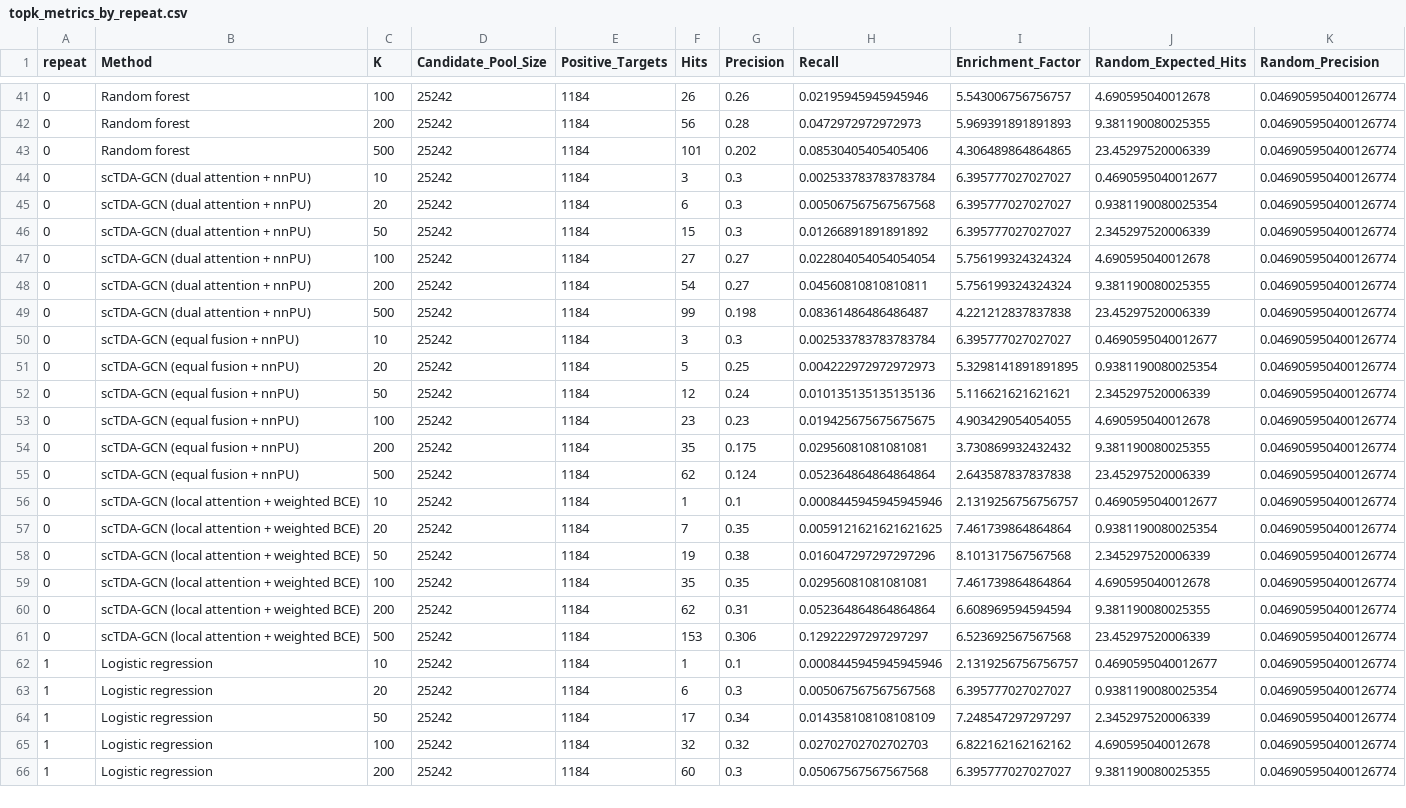
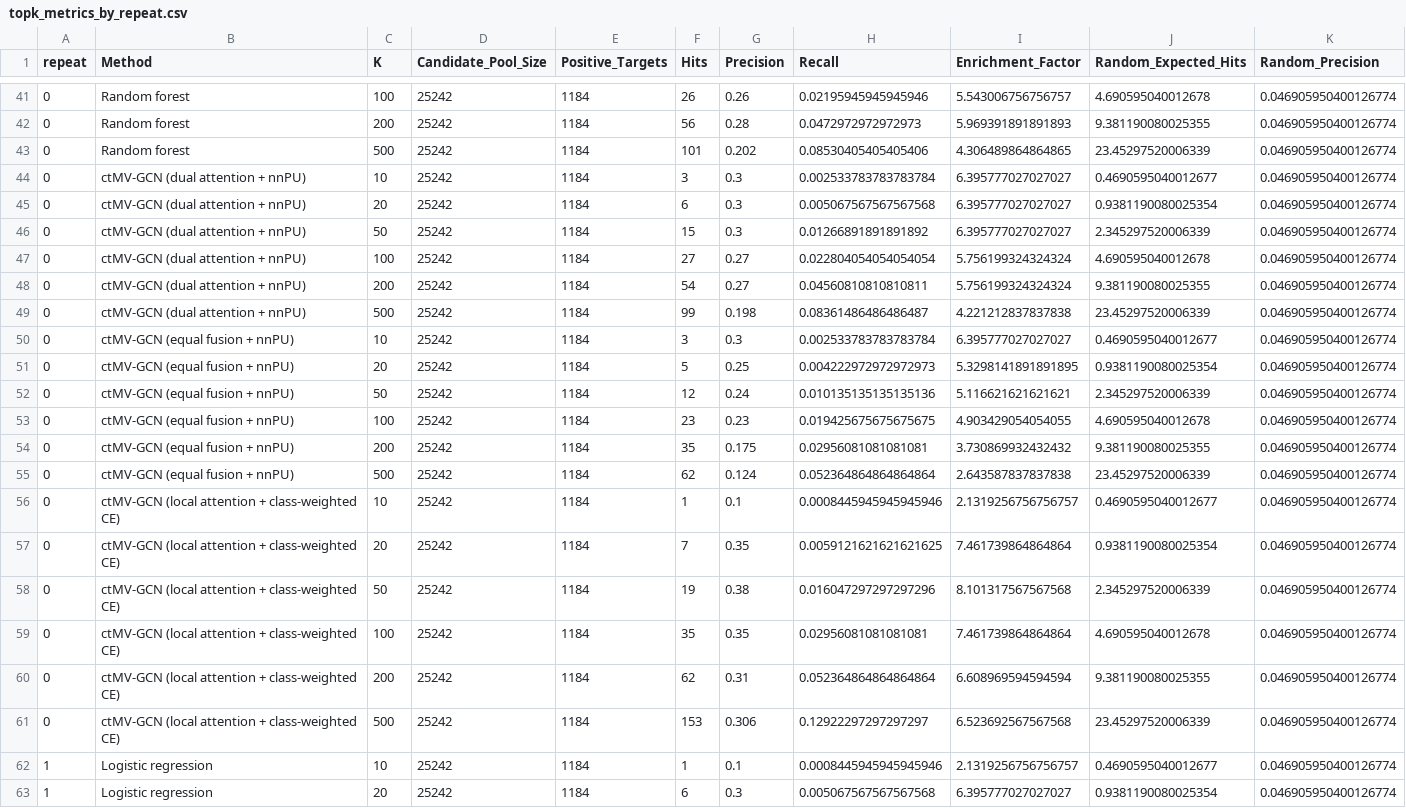
Before and after one commit to lhyzyt2001/ctMV-GCN-LUAD, a CSV file: results/04_topk/topk_metrics_by_repeat.csv, drawn as a sheet; only a part is shown, gaps mark what is left out; the shorter side is filled out with more unchanged rows; the diff covers the shown part only.

```diff
--- a/results/04_topk/topk_metrics_by_repeat.csv
+++ b/results/04_topk/topk_metrics_by_repeat.csv
@@ -43,20 +43,20 @@
 0,Random forest,500,25242,1184,101,0.202,0.08530405405405406,4.306489864864865,23.45297520006339,0.046905950400126774
-0,scTDA-GCN (dual attention + nnPU),10,25242,1184,3,0.3,0.002533783783783784,6.395777027027027,0.4690595040012677,0.046905950400126774
-0,scTDA-GCN (dual attention + nnPU),20,25242,1184,6,0.3,0.005067567567567568,6.395777027027027,0.9381190080025354,0.046905950400126774
-0,scTDA-GCN (dual attention + nnPU),50,25242,1184,15,0.3,0.01266891891891892,6.395777027027027,2.345297520006339,0.046905950400126774
-0,scTDA-GCN (dual attention + nnPU),100,25242,1184,27,0.27,0.022804054054054054,5.756199324324324,4.690595040012678,0.046905950400126774
-0,scTDA-GCN (dual attention + nnPU),200,25242,1184,54,0.27,0.04560810810810811,5.756199324324324,9.381190080025355,0.046905950400126774
-0,scTDA-GCN (dual attention + nnPU),500,25242,1184,99,0.198,0.08361486486486487,4.221212837837838,23.45297520006339,0.046905950400126774
-0,scTDA-GCN (equal fusion + nnPU),10,25242,1184,3,0.3,0.002533783783783784,6.395777027027027,0.4690595040012677,0.046905950400126774
-0,scTDA-GCN (equal fusion + nnPU),20,25242,1184,5,0.25,0.004222972972972973,5.3298141891891895,0.9381190080025354,0.046905950400126774
-0,scTDA-GCN (equal fusion + nnPU),50,25242,1184,12,0.24,0.010135135135135136,5.116621621621621,2.345297520006339,0.046905950400126774
-0,scTDA-GCN (equal fusion + nnPU),100,25242,1184,23,0.23,0.019425675675675675,4.903429054054055,4.690595040012678,0.046905950400126774
-0,scTDA-GCN (equal fusion + nnPU),200,25242,1184,35,0.175,0.02956081081081081,3.730869932432432,9.381190080025355,0.046905950400126774
-0,scTDA-GCN (equal fusion + nnPU),500,25242,1184,62,0.124,0.052364864864864864,2.643587837837838,23.45297520006339,0.046905950400126774
-0,scTDA-GCN (local attention + weighted BCE),10,25242,1184,1,0.1,0.0008445945945945946,2.1319256756756757,0.4690595040012677,0.046905950400126774
-0,scTDA-GCN (local attention + weighted BCE),20,25242,1184,7,0.35,0.0059121621621621625,7.461739864864864,0.9381190080025354,0.046905950400126774
-0,scTDA-GCN (local attention + weighted BCE),50,25242,1184,19,0.38,0.016047297297297296,8.101317567567568,2.345297520006339,0.046905950400126774
-0,scTDA-GCN (local attention + weighted BCE),100,25242,1184,35,0.35,0.02956081081081081,7.461739864864864,4.690595040012678,0.046905950400126774
-0,scTDA-GCN (local attention + weighted BCE),200,25242,1184,62,0.31,0.052364864864864864,6.608969594594594,9.381190080025355,0.046905950400126774
-0,scTDA-GCN (local attention + weighted BCE),500,25242,1184,153,0.306,0.12922297297297297,6.523692567567568,23.45297520006339,0.046905950400126774
+0,ctMV-GCN (dual attention + nnPU),10,25242,1184,3,0.3,0.002533783783783784,6.395777027027027,0.4690595040012677,0.046905950400126774
+0,ctMV-GCN (dual attention + nnPU),20,25242,1184,6,0.3,0.005067567567567568,6.395777027027027,0.9381190080025354,0.046905950400126774
+0,ctMV-GCN (dual attention + nnPU),50,25242,1184,15,0.3,0.01266891891891892,6.395777027027027,2.345297520006339,0.046905950400126774
+0,ctMV-GCN (dual attention + nnPU),100,25242,1184,27,0.27,0.022804054054054054,5.756199324324324,4.690595040012678,0.046905950400126774
+0,ctMV-GCN (dual attention + nnPU),200,25242,1184,54,0.27,0.04560810810810811,5.756199324324324,9.381190080025355,0.046905950400126774
+0,ctMV-GCN (dual attention + nnPU),500,25242,1184,99,0.198,0.08361486486486487,4.221212837837838,23.45297520006339,0.046905950400126774
+0,ctMV-GCN (equal fusion + nnPU),10,25242,1184,3,0.3,0.002533783783783784,6.395777027027027,0.4690595040012677,0.046905950400126774
+0,ctMV-GCN (equal fusion + nnPU),20,25242,1184,5,0.25,0.004222972972972973,5.3298141891891895,0.9381190080025354,0.046905950400126774
+0,ctMV-GCN (equal fusion + nnPU),50,25242,1184,12,0.24,0.010135135135135136,5.116621621621621,2.345297520006339,0.046905950400126774
+0,ctMV-GCN (equal fusion + nnPU),100,25242,1184,23,0.23,0.019425675675675675,4.903429054054055,4.690595040012678,0.046905950400126774
+0,ctMV-GCN (equal fusion + nnPU),200,25242,1184,35,0.175,0.02956081081081081,3.730869932432432,9.381190080025355,0.046905950400126774
+0,ctMV-GCN (equal fusion + nnPU),500,25242,1184,62,0.124,0.052364864864864864,2.643587837837838,23.45297520006339,0.046905950400126774
+0,ctMV-GCN (local attention + class-weighted CE),10,25242,1184,1,0.1,0.0008445945945945946,2.1319256756756757,0.4690595040012677,0.046905950400126774
+0,ctMV-GCN (local attention + class-weighted CE),20,25242,1184,7,0.35,0.0059121621621621625,7.461739864864864,0.9381190080025354,0.046905950400126774
+0,ctMV-GCN (local attention + class-weighted CE),50,25242,1184,19,0.38,0.016047297297297296,8.101317567567568,2.345297520006339,0.046905950400126774
+0,ctMV-GCN (local attention + class-weighted CE),100,25242,1184,35,0.35,0.02956081081081081,7.461739864864864,4.690595040012678,0.046905950400126774
+0,ctMV-GCN (local attention + class-weighted CE),200,25242,1184,62,0.31,0.052364864864864864,6.608969594594594,9.381190080025355,0.046905950400126774
+0,ctMV-GCN (local attention + class-weighted CE),500,25242,1184,153,0.306,0.12922297297297297,6.523692567567568,23.45297520006339,0.046905950400126774
 1,Logistic regression,10,25242,1184,1,0.1,0.0008445945945945946,2.1319256756756757,0.4690595040012677,0.046905950400126774
```
Also changed, not shown: 36 edited cells elsewhere in this file, results/02_benchmark/fold_metrics.csv, results/02_benchmark/paired_bootstrap_auprc.csv, 41 other files.
